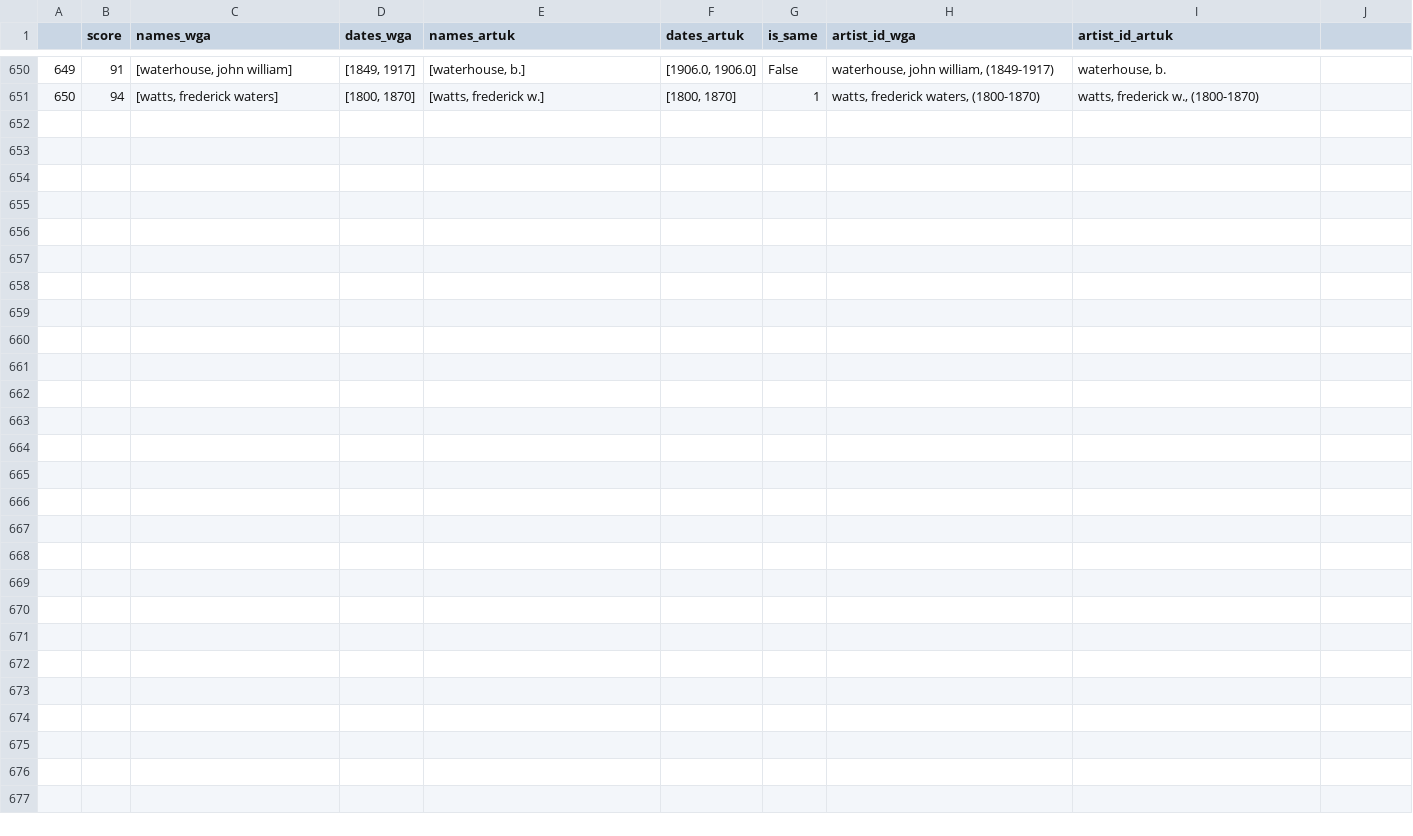
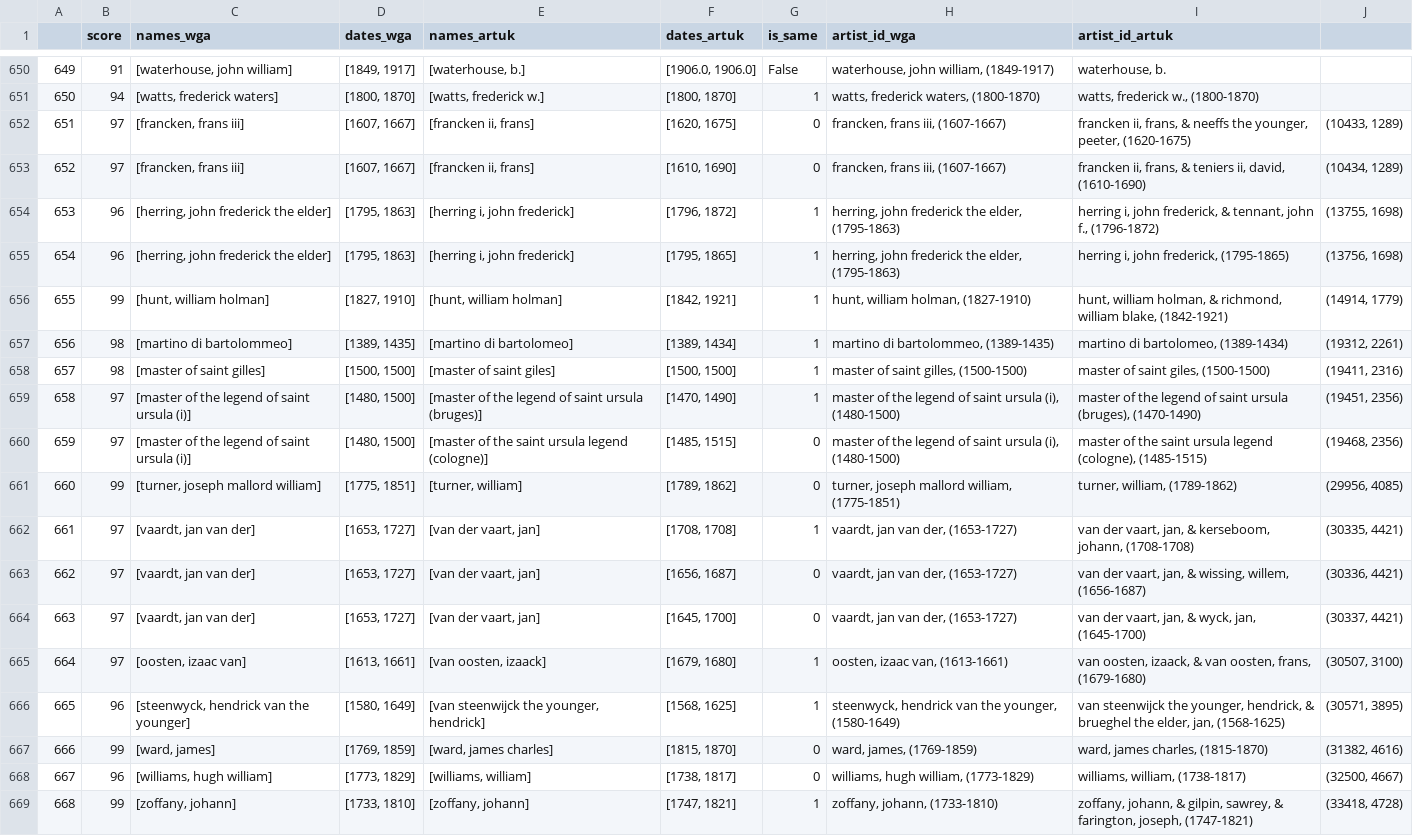
Before and after one commit to asanakoy/dataset_merger, a CSV file: aggregated/wga-artuk_manually_corrected_matches.csv, drawn as a sheet; only a part is shown, gaps mark what is left out; the diff names each change by its address in the sheet, - before the commit and + after, or states it on an @@ line.

Commit message:
update manually corrected matches

```diff
--- a/aggregated/wga-artuk_manually_corrected_matches.csv
+++ b/aggregated/wga-artuk_manually_corrected_matches.csv
+row 652: 651 | 97 | [francken, frans iii] | [1607, 1667] | [francken ii, frans] | [1620, 1675] | 0 | francken, frans iii, (1607-1667) | francken ii, frans, & neeffs the younger, peeter, (1620-1675) | (10433, 1289)
+row 653: 652 | 97 | [francken, frans iii] | [1607, 1667] | [francken ii, frans] | [1610, 1690] | 0 | francken, frans iii, (1607-1667) | francken ii, frans, & teniers ii, david, (1610-1690) | (10434, 1289)
+row 654: 653 | 96 | [herring, john frederick the elder] | [1795, 1863] | [herring i, john frederick] | [1796, 1872] | 1 | herring, john frederick the elder, (1795-1863) | herring i, john frederick, & tennant, john f., (1796-1872) | (13755, 1698)
+row 655: 654 | 96 | [herring, john frederick the elder] | [1795, 1863] | [herring i, john frederick] | [1795, 1865] | 1 | herring, john frederick the elder, (1795-1863) | herring i, john frederick, (1795-1865) | (13756, 1698)
+row 656: 655 | 99 | [hunt, william holman] | [1827, 1910] | [hunt, william holman] | [1842, 1921] | 1 | hunt, william holman, (1827-1910) | hunt, william holman, & richmond, william blake, (1842-1921) | (14914, 1779)
+row 657: 656 | 98 | [martino di bartolommeo] | [1389, 1435] | [martino di bartolomeo] | [1389, 1434] | 1 | martino di bartolommeo, (1389-1435) | martino di bartolomeo, (1389-1434) | (19312, 2261)
+row 658: 657 | 98 | [master of saint gilles] | [1500, 1500] | [master of saint giles] | [1500, 1500] | 1 | master of saint gilles, (1500-1500) | master of saint giles, (1500-1500) | (19411, 2316)
+row 659: 658 | 97 | [master of the legend of saint ursula (i)] | [1480, 1500] | [master of the legend of saint ursula (bruges)] | [1470, 1490] | 1 | master of the legend of saint ursula (i), (1480-1500) | master of the legend of saint ursula (bruges), (1470-1490) | (19451, 2356)
+row 660: 659 | 97 | [master of the legend of saint ursula (i)] | [1480, 1500] | [master of the saint ursula legend (cologne)] | [1485, 1515] | 0 | master of the legend of saint ursula (i), (1480-1500) | master of the saint ursula legend (cologne), (1485-1515) | (19468, 2356)
+row 661: 660 | 99 | [turner, joseph mallord william] | [1775, 1851] | [turner, william] | [1789, 1862] | 0 | turner, joseph mallord william, (1775-1851) | turner, william, (1789-1862) | (29956, 4085)
+row 662: 661 | 97 | [vaardt, jan van der] | [1653, 1727] | [van der vaart, jan] | [1708, 1708] | 1 | vaardt, jan van der, (1653-1727) | van der vaart, jan, & kerseboom, johann, (1708-1708) | (30335, 4421)
+row 663: 662 | 97 | [vaardt, jan van der] | [1653, 1727] | [van der vaart, jan] | [1656, 1687] | 0 | vaardt, jan van der, (1653-1727) | van der vaart, jan, & wissing, willem, (1656-1687) | (30336, 4421)
+row 664: 663 | 97 | [vaardt, jan van der] | [1653, 1727] | [van der vaart, jan] | [1645, 1700] | 0 | vaardt, jan van der, (1653-1727) | van der vaart, jan, & wyck, jan, (1645-1700) | (30337, 4421)
+row 665: 664 | 97 | [oosten, izaac van] | [1613, 1661] | [van oosten, izaack] | [1679, 1680] | 1 | oosten, izaac van, (1613-1661) | van oosten, izaack, & van oosten, frans, (1679-1680) | (30507, 3100)
+row 666: 665 | 96 | [steenwyck, hendrick van the younger] | [1580, 1649] | [van steenwijck the younger, hendrick] | [1568, 1625] | 1 | steenwyck, hendrick van the younger, (1580-1649) | van steenwijck the younger, hendrick, & brueghel the elder, jan, (1568-1625) | (30571, 3895)
+row 667: 666 | 99 | [ward, james] | [1769, 1859] | [ward, james charles] | [1815, 1870] | 0 | ward, james, (1769-1859) | ward, james charles, (1815-1870) | (31382, 4616)
+row 668: 667 | 96 | [williams, hugh william] | [1773, 1829] | [williams, william] | [1738, 1817] | 0 | williams, hugh william, (1773-1829) | williams, william, (1738-1817) | (32500, 4667)
+row 669: 668 | 99 | [zoffany, johann] | [1733, 1810] | [zoffany, johann] | [1747, 1821] | 1 | zoffany, johann, (1733-1810) | zoffany, johann, & gilpin, sawrey, & farington, joseph, (1747-1821) | (33418, 4728)
```
Also changed, not shown: aggregated/wiki-googleart_manually_corrected_matches.csv, 1 other file.
